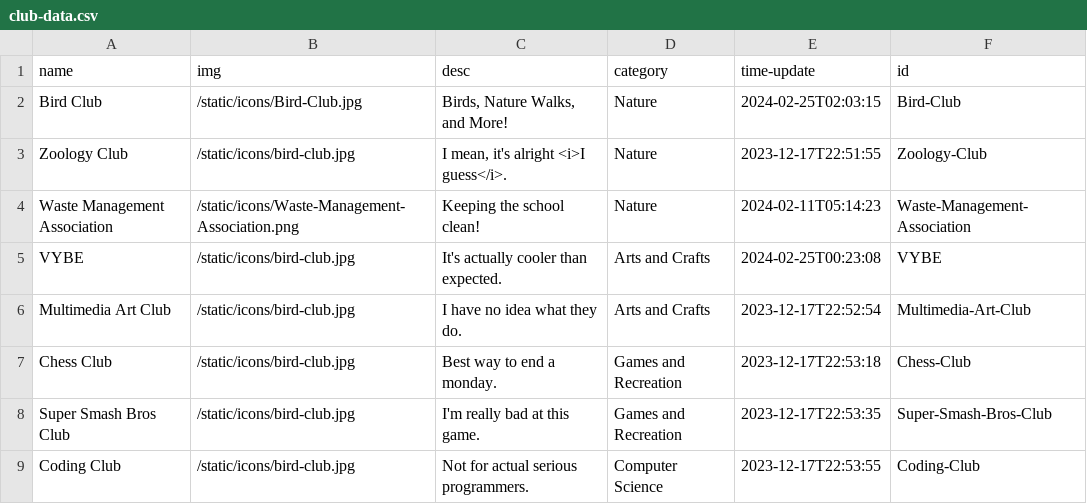
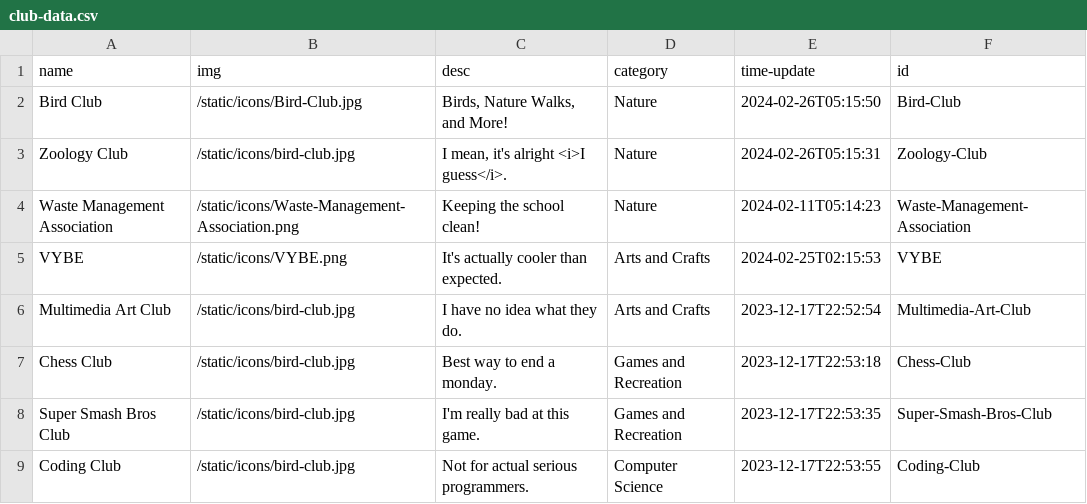
Before and after one commit to AV-01/RHS-Club-Site, a CSV file: static/data/club-data.csv, drawn as a sheet; only a part is shown.

```diff
--- a/static/data/club-data.csv
+++ b/static/data/club-data.csv
@@ -1,6 +1,6 @@
 name,img,desc,category,time-update,id
-Bird Club,/static/icons/Bird-Club.jpg,"Birds, Nature Walks, and More!",Nature,2024-02-25T02:03:15,Bird-Club
-Zoology Club,/static/icons/bird-club.jpg,"I mean, it's alright <i>I guess</i>.",Nature,2023-12-17T22:51:55,Zoology-Club
+Bird Club,/static/icons/Bird-Club.jpg,"Birds, Nature Walks, and More!",Nature,2024-02-26T05:15:50,Bird-Club
+Zoology Club,/static/icons/bird-club.jpg,"I mean, it's alright <i>I guess</i>.",Nature,2024-02-26T05:15:31,Zoology-Club
 Waste Management Association,/static/icons/Waste-Management-Association.png,Keeping the school clean!,Nature,2024-02-11T05:14:23,Waste-Management-Association
-VYBE,/static/icons/bird-club.jpg,It's actually cooler than expected.,Arts and Crafts,2024-02-25T00:23:08,VYBE
+VYBE,/static/icons/VYBE.png,It's actually cooler than expected.,Arts and Crafts,2024-02-25T02:15:53,VYBE
 Multimedia Art Club,/static/icons/bird-club.jpg,I have no idea what they do.,Arts and Crafts,2023-12-17T22:52:54,Multimedia-Art-Club
```
Also changed, not shown: 12 other files.
